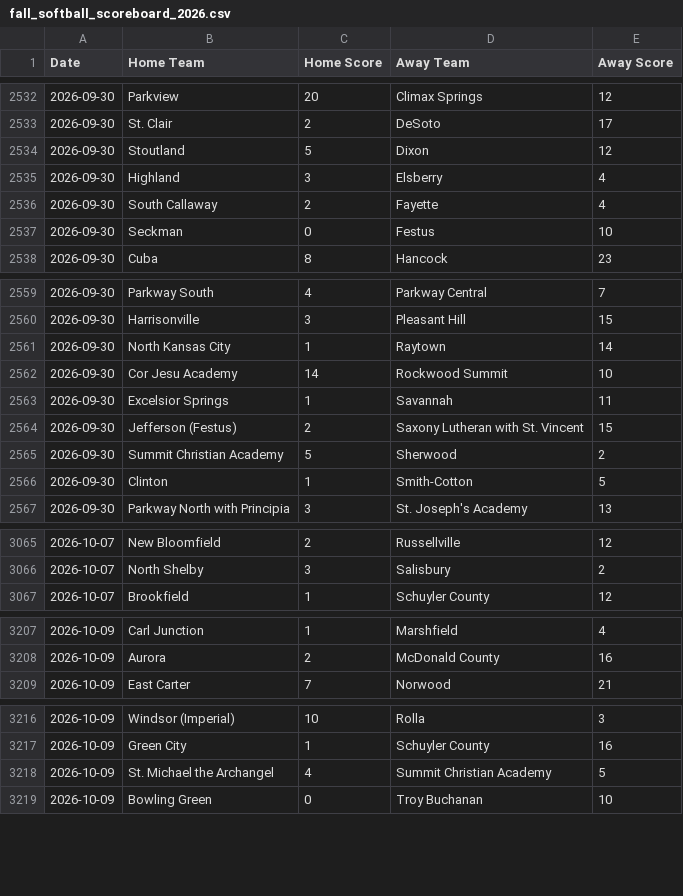
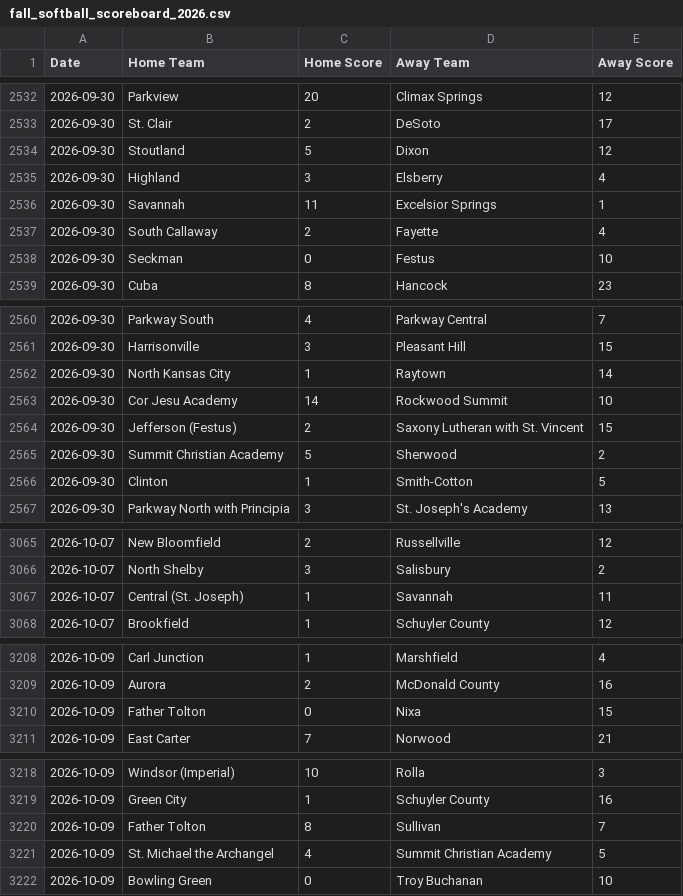
Before and after one commit to AllMOSports/Fall_Softball_Ratings_2026, a CSV file: fall_softball_scoreboard_2026.csv, drawn as a sheet; only a part is shown, gaps mark what is left out; removed rows and columns are numbered as before the commit, all else as after; the diff covers the shown part only; the diff names each change by its address in the sheet, - before the commit and + after, or states it on an @@ line.

```diff
--- a/fall_softball_scoreboard_2026.csv
+++ b/fall_softball_scoreboard_2026.csv
+row 2536: 2026-09-30 | Savannah | 11 | Excelsior Springs | 1
-row 2563: 2026-09-30 | Excelsior Springs | 1 | Savannah | 11
+row 3067: 2026-10-07 | Central (St. Joseph) | 1 | Savannah | 11
+row 3210: 2026-10-09 | Father Tolton | 0 | Nixa | 15
+row 3220: 2026-10-09 | Father Tolton | 8 | Sullivan | 7
```
Also changed, not shown: 12 added rows, 1 removed row and 1 edited cell elsewhere in this file, fall_softball_games_2026.csv, fall_softball_games_2026_all.csv, 23 other files.
